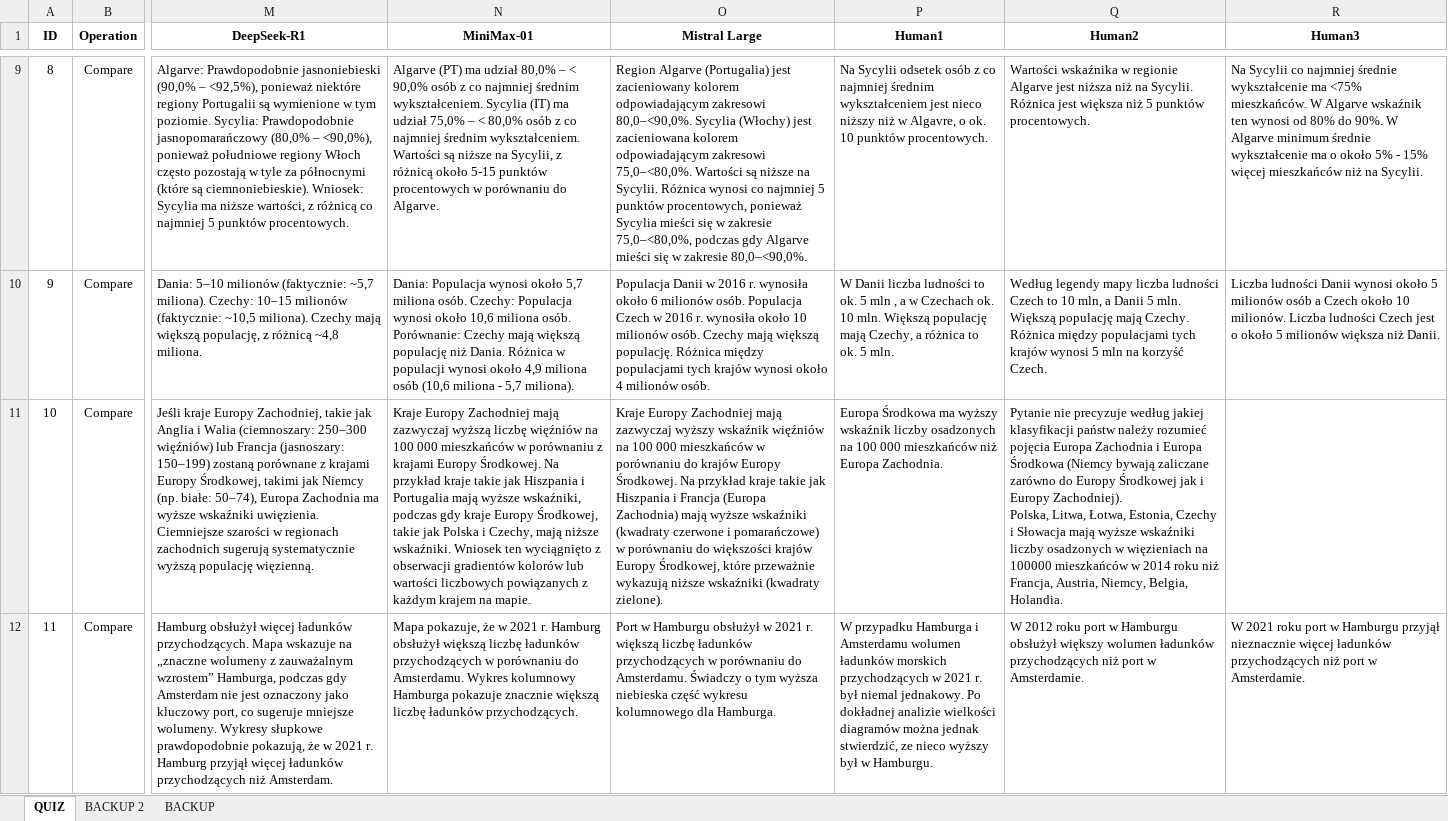
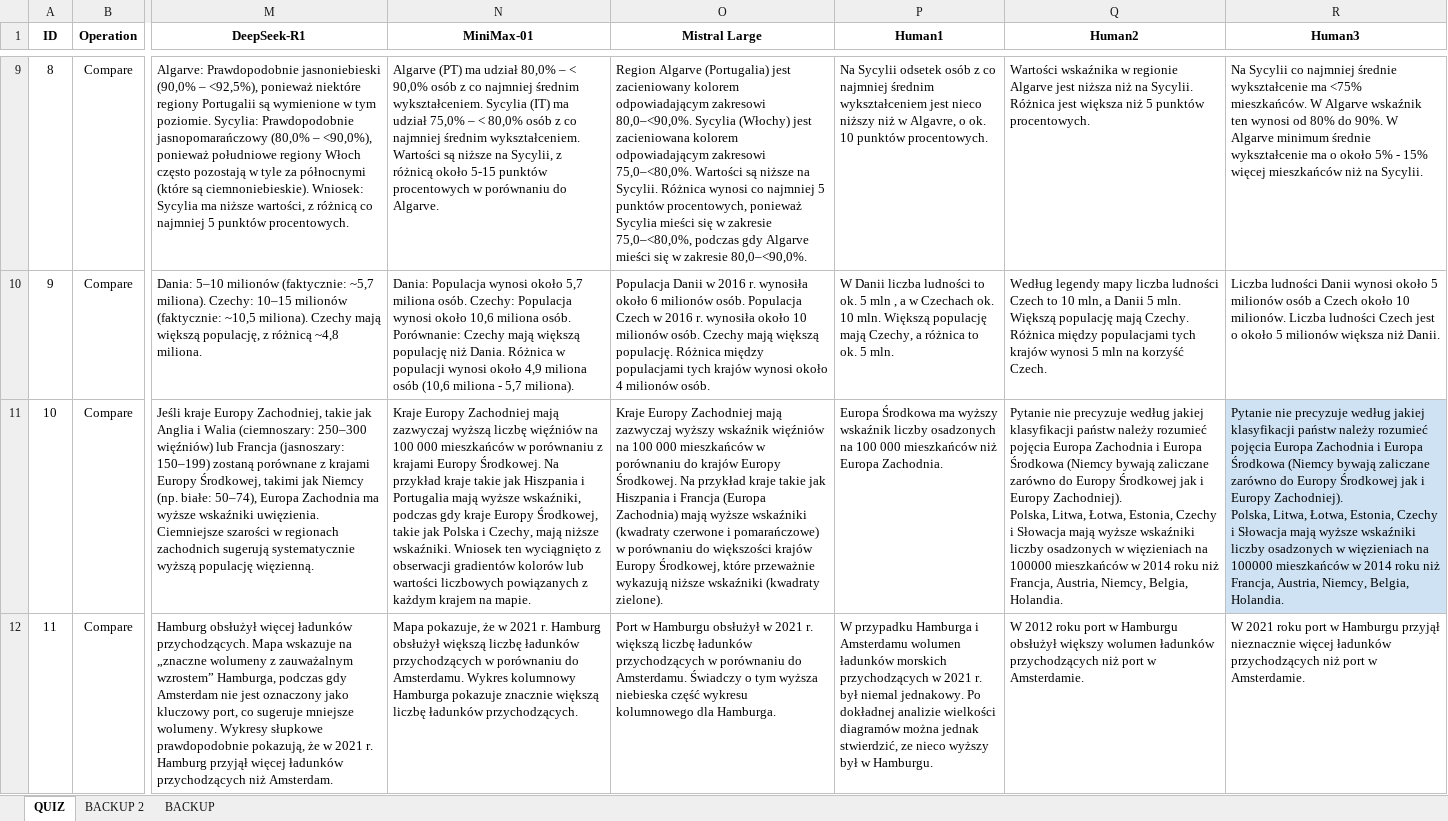
Before and after one commit to MartaSolarz/QuizGenAI, an Excel workbook: data/quiz_data.xlsx, sheet QUIZ, drawn as a sheet; only a part is shown, gaps mark what is left out; values as stored, in another font and other column widths than the file's, no borders; charts and pictures not drawn; ↵ is a line break in a cell; the diff covers the shown part only; the diff names each change by its address in the sheet, - before the commit and + after, or states it on an @@ line.

Commit message:
update questions set

```diff
--- a/data/quiz_data.xlsx (sheet QUIZ)
+++ b/data/quiz_data.xlsx (sheet QUIZ)
-R11 (Human3): (empty)
+R11 (Human3): Pytanie nie precyzuje według jakiej klasyfikacji państw należy rozumieć pojęcia Europa Zachodnia i Europa Środkowa (Niemcy bywają zaliczane zarówno do Europy Środkowej jak i Europy Zachodniej). ↵ Polska, Litwa, Łotwa, Estonia, Czechy i Słowacja mają wyższe wskaźniki liczby osadzonych w więzieniach na 100000 mieszkańców w 2014 roku niż Francja, Austria, Niemcy, Belgia, Holandia.
-R11 fill: none
+R11 fill: #CFE2F3
```
Also changed, not shown: 11 edited cells and cell formats elsewhere in this sheet, 1 other file.
